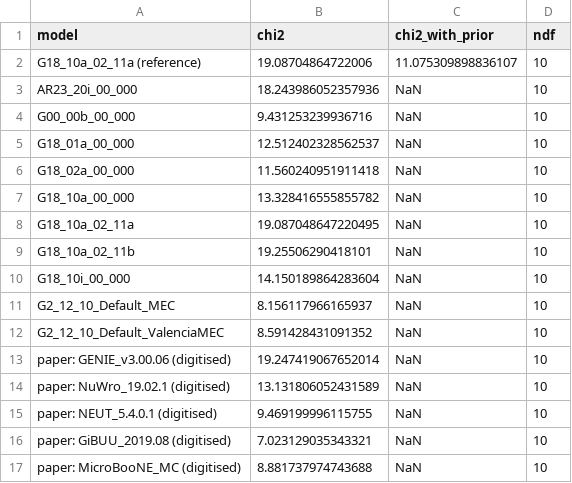
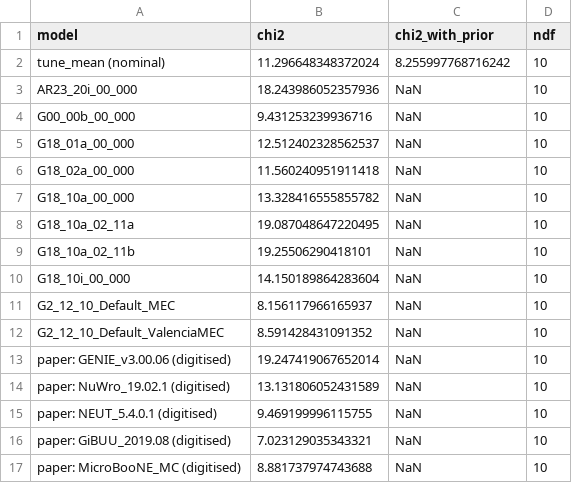
Before and after one commit to Newtrinos-org/newtrinos-verifications, a CSV file: entries/10.1103_PhysRevLett.128.151801/results/chi2.csv, drawn as a sheet.

```diff
--- a/entries/10.1103_PhysRevLett.128.151801/results/chi2.csv
+++ b/entries/10.1103_PhysRevLett.128.151801/results/chi2.csv
@@ -1,3 +1,3 @@
 model,chi2,chi2_with_prior,ndf
-G18_10a_02_11a (reference),19.08704864722006,11.075309898836107,10
+tune_mean (nominal),11.296648348372024,8.255997768716242,10
 AR23_20i_00_000,18.243986052357936,NaN,10
```
Also changed, not shown: entries/10.1103_PhysRevLett.128.151801/results/smeared.csv, 4 other files.
